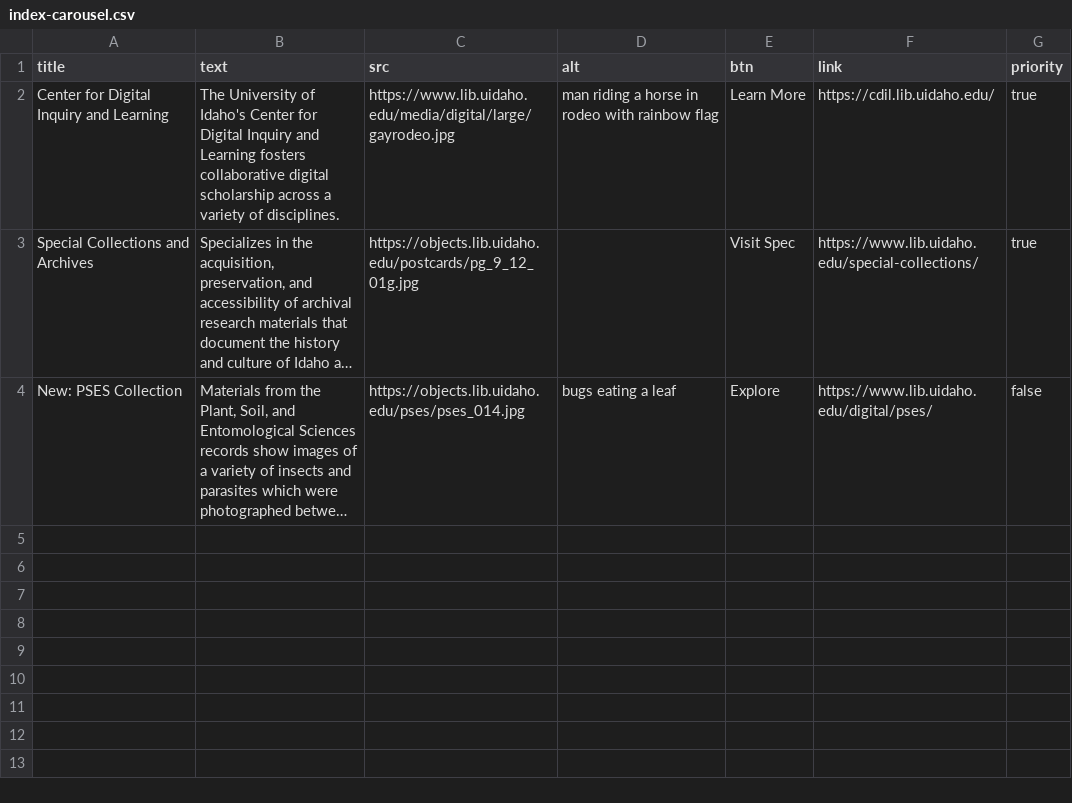
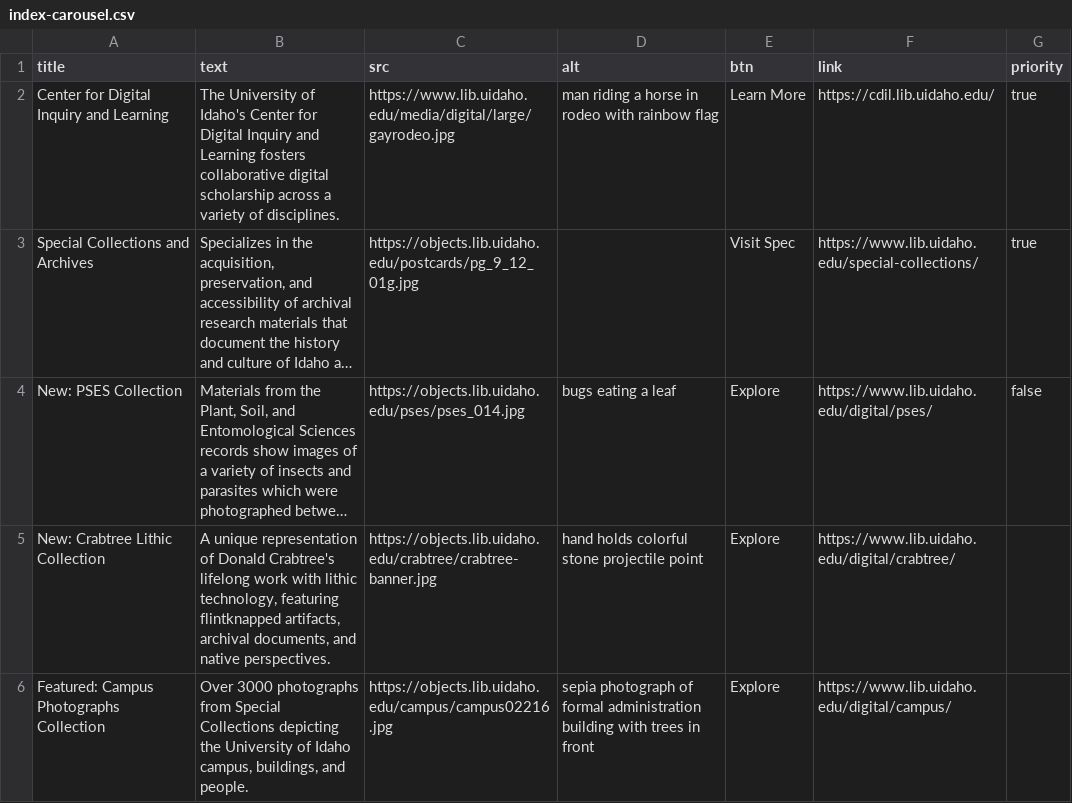
Before and after one commit to uidaholib/digital_home, a CSV file: _data/index-carousel.csv, drawn as a sheet; long unchanged cells end in …; the diff names each change by its address in the sheet, - before the commit and + after, or states it on an @@ line.

Commit message:
add to carousel

```diff
--- a/_data/index-carousel.csv
+++ b/_data/index-carousel.csv
+row 5: New: Crabtree Lithic Collection | A unique representation of Donald Crabtree's lifelong work with lithic technology, featuring flintknapped artifacts, archival documents, and native perspectives. | https://objects.lib.uidaho.edu/crabtree/crabtree-banner.jpg | hand holds colorful stone projectile point | Explore | https://www.lib.uidaho.edu/digital/crabtree/
+row 6: Featured: Campus Photographs Collection | Over 3000 photographs from Special Collections depicting the University of Idaho campus, buildings, and people. | https://objects.lib.uidaho.edu/campus/campus02216.jpg | sepia photograph of formal administration building with trees in front | Explore | https://www.lib.uidaho.edu/digital/campus/
```
